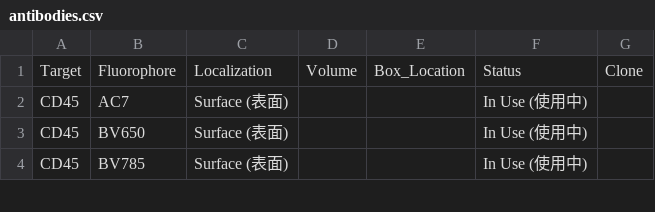
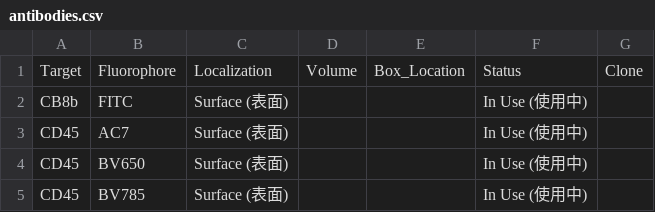
Before and after one commit to Zwww404/antibody-app, a CSV file: antibodies.csv, drawn as a sheet; only a part is shown.

```diff
--- a/antibodies.csv
+++ b/antibodies.csv
@@ -1,2 +1,3 @@
 Target,Fluorophore,Localization,Volume,Box_Location,Status,Clone
+CB8b,FITC,Surface (表面),,,In Use (使用中),
 CD45,AC7,Surface (表面),,,In Use (使用中),
```
